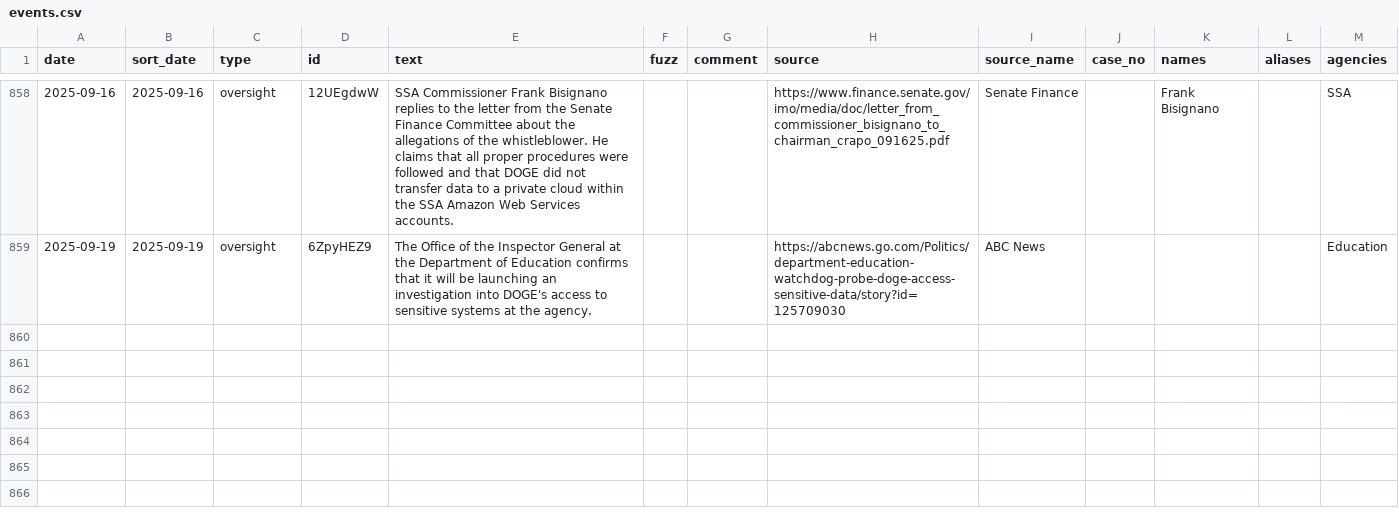
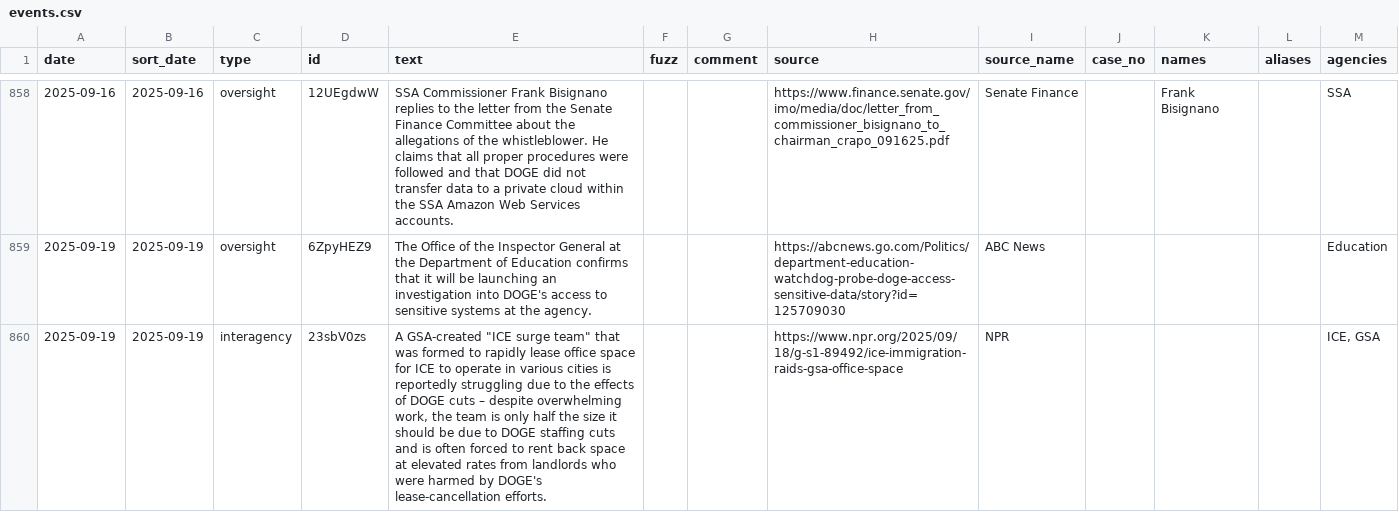
Before and after one commit to harrisj/doge_track, a CSV file: src/csv/events.csv, drawn as a sheet; only a part is shown, gaps mark what is left out.

Commit message:
GSA/ICE collab affected by DOGE

```diff
--- a/src/csv/events.csv
+++ b/src/csv/events.csv
@@ -859 +859,2 @@ date,sort_date,type,id,text,fuzz,comment,source,source_name,case_no,names,aliase
 2025-09-19,2025-09-19,oversight,6ZpyHEZ9,The Office of the Inspector General at the Department of Education confirms that it will be launching an investigation into DOGE's access to sensitive systems at the agency.,,,https://abcnews.go.com/Politics/department-education-watchdog-probe-doge-access-sensitive-data/story?id=125709030,ABC News,,"","",Education
+2025-09-19,2025-09-19,interagency,23sbV0zs,"A GSA-created ""ICE surge team"" that was formed to rapidly lease office space for ICE to operate in various cities is reportedly struggling due to the effects of DOGE cuts – despite overwhelming work, the team is only half the size it should be due to DOGE staffing cuts and is often forced to rent back space at elevated rates from landlords who were harmed by DOGE's lease-cancellation efforts.",,,https://www.npr.org/2025/09/18/g-s1-89492/ice-immigration-raids-gsa-office-space,NPR,,"","","ICE, GSA"
```
Also changed, not shown: src/csv/agencies.csv, 2 other files.
